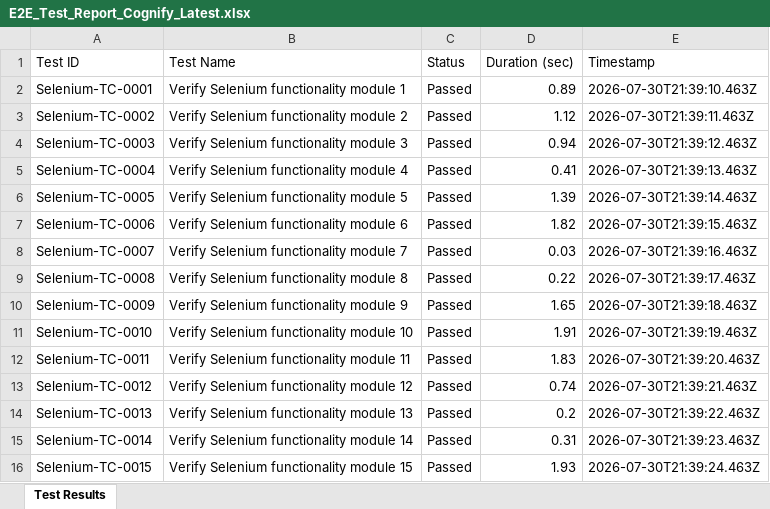
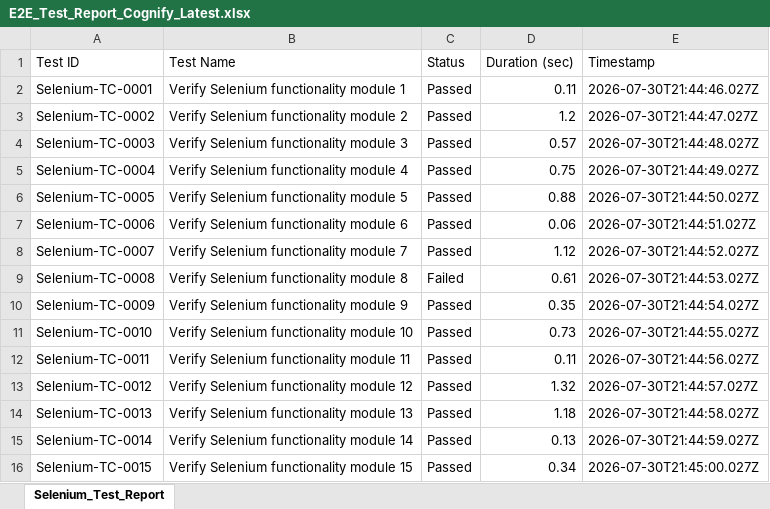
Before and after one commit to PadmanabhanGit/Cognify_Burnout-, an Excel workbook: reports/latest/website/E2E_Test_Report_Cognify_Latest.xlsx, sheet Selenium_Test_Report, drawn as a sheet; only a part is shown; values as stored, in another font and other column widths than the file's, no borders; the diff covers the shown part only; the diff names each change by its address in the sheet, - before the commit and + after, or states it on an @@ line.

```diff
--- a/reports/latest/website/E2E_Test_Report_Cognify_Latest.xlsx (sheet Selenium_Test_Report)
+++ b/reports/latest/website/E2E_Test_Report_Cognify_Latest.xlsx (sheet Selenium_Test_Report)
-sheet tab: Test Results
+sheet tab: Selenium_Test_Report
-D2 (Duration (sec)): 0.89
+D2 (Duration (sec)): 0.11
-E2 (Timestamp): 2026-07-30T21:39:10.463Z
+E2 (Timestamp): 2026-07-30T21:44:46.027Z
-D3 (Duration (sec)): 1.12
+D3 (Duration (sec)): 1.2
-E3 (Timestamp): 2026-07-30T21:39:11.463Z
+E3 (Timestamp): 2026-07-30T21:44:47.027Z
-D4 (Duration (sec)): 0.94
+D4 (Duration (sec)): 0.57
-E4 (Timestamp): 2026-07-30T21:39:12.463Z
+E4 (Timestamp): 2026-07-30T21:44:48.027Z
-D5 (Duration (sec)): 0.41
+D5 (Duration (sec)): 0.75
-E5 (Timestamp): 2026-07-30T21:39:13.463Z
+E5 (Timestamp): 2026-07-30T21:44:49.027Z
-D6 (Duration (sec)): 1.39
+D6 (Duration (sec)): 0.88
-E6 (Timestamp): 2026-07-30T21:39:14.463Z
+E6 (Timestamp): 2026-07-30T21:44:50.027Z
-D7 (Duration (sec)): 1.82
+D7 (Duration (sec)): 0.06
-E7 (Timestamp): 2026-07-30T21:39:15.463Z
+E7 (Timestamp): 2026-07-30T21:44:51.027Z
-D8 (Duration (sec)): 0.03
+D8 (Duration (sec)): 1.12
-E8 (Timestamp): 2026-07-30T21:39:16.463Z
+E8 (Timestamp): 2026-07-30T21:44:52.027Z
-C9 (Status): Passed
+C9 (Status): Failed
-D9 (Duration (sec)): 0.22
+D9 (Duration (sec)): 0.61
-E9 (Timestamp): 2026-07-30T21:39:17.463Z
+E9 (Timestamp): 2026-07-30T21:44:53.027Z
-D10 (Duration (sec)): 1.65
+D10 (Duration (sec)): 0.35
-E10 (Timestamp): 2026-07-30T21:39:18.463Z
+E10 (Timestamp): 2026-07-30T21:44:54.027Z
-D11 (Duration (sec)): 1.91
+D11 (Duration (sec)): 0.73
-E11 (Timestamp): 2026-07-30T21:39:19.463Z
+E11 (Timestamp): 2026-07-30T21:44:55.027Z
-D12 (Duration (sec)): 1.83
+D12 (Duration (sec)): 0.11
-E12 (Timestamp): 2026-07-30T21:39:20.463Z
+E12 (Timestamp): 2026-07-30T21:44:56.027Z
-D13 (Duration (sec)): 0.74
+D13 (Duration (sec)): 1.32
-E13 (Timestamp): 2026-07-30T21:39:21.463Z
+E13 (Timestamp): 2026-07-30T21:44:57.027Z
-D14 (Duration (sec)): 0.2
+D14 (Duration (sec)): 1.18
-E14 (Timestamp): 2026-07-30T21:39:22.463Z
+E14 (Timestamp): 2026-07-30T21:44:58.027Z
-D15 (Duration (sec)): 0.31
+D15 (Duration (sec)): 0.13
-E15 (Timestamp): 2026-07-30T21:39:23.463Z
+E15 (Timestamp): 2026-07-30T21:44:59.027Z
-D16 (Duration (sec)): 1.93
+D16 (Duration (sec)): 0.34
-E16 (Timestamp): 2026-07-30T21:39:24.463Z
+E16 (Timestamp): 2026-07-30T21:45:00.027Z
```
Also changed, not shown: 3 added rows and 705 edited cells elsewhere in this sheet, reports/latest/backend/Backend_Security_Assessment.xlsx, reports/latest/load_testing/Load_Test_Report_Cognify_Latest.xlsx, 1 other file.
